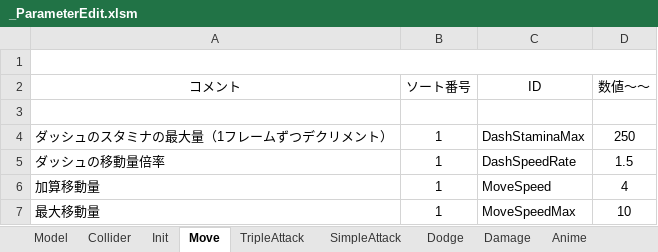
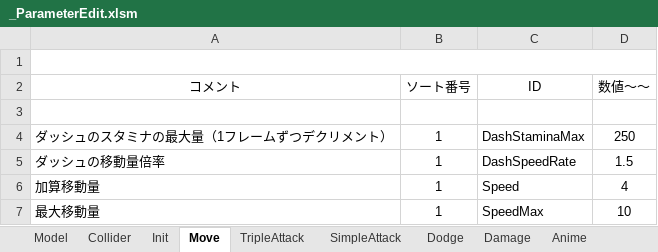
Before and after one commit to Hiro-317/2026_Summer_GameDev, an Excel workbook: Project/Data/Parameter/Character/Player/Orange/_ParameterEdit.xlsm, sheet Move, drawn as a sheet; values as stored, in another font and other column widths than the file's, no borders; charts and pictures not drawn; the diff names each change by its address in the sheet, - before the commit and + after, or states it on an @@ line.

```diff
--- a/Project/Data/Parameter/Character/Player/Orange/_ParameterEdit.xlsm (sheet Move)
+++ b/Project/Data/Parameter/Character/Player/Orange/_ParameterEdit.xlsm (sheet Move)
-C6 (ID): MoveSpeed
+C6 (ID): Speed
-C7 (ID): MoveSpeedMax
+C7 (ID): SpeedMax
```
Also changed, not shown: 16 other files.
